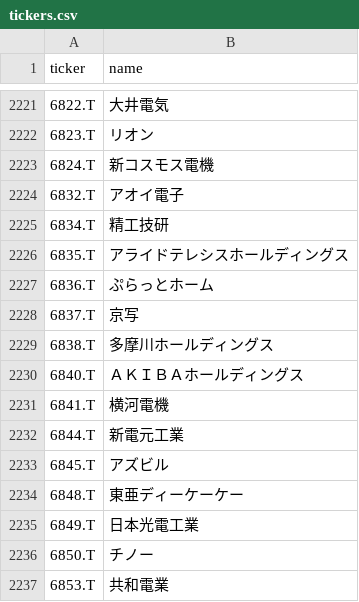
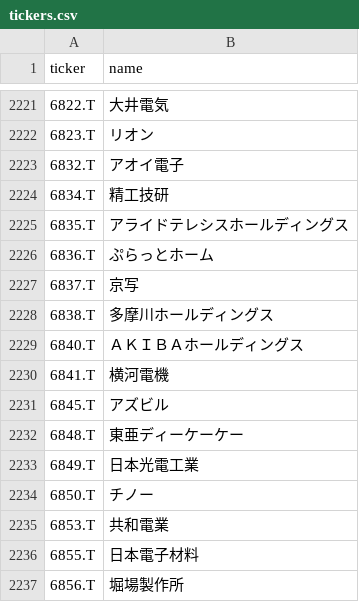
Before and after one commit to naoyann3/long-term-screener, a CSV file: tickers.csv, drawn as a sheet; only a part is shown, gaps mark what is left out; the shorter side is filled out with more unchanged rows; the diff names each change by its address in the sheet, - before the commit and + after, or states it on an @@ line.

```diff
--- a/tickers.csv
+++ b/tickers.csv
-row 2223: 6824.T | 新コスモス電機
-row 2232: 6844.T | 新電元工業
```
Also changed, not shown: results/candidate_history.csv, 1 other file.
